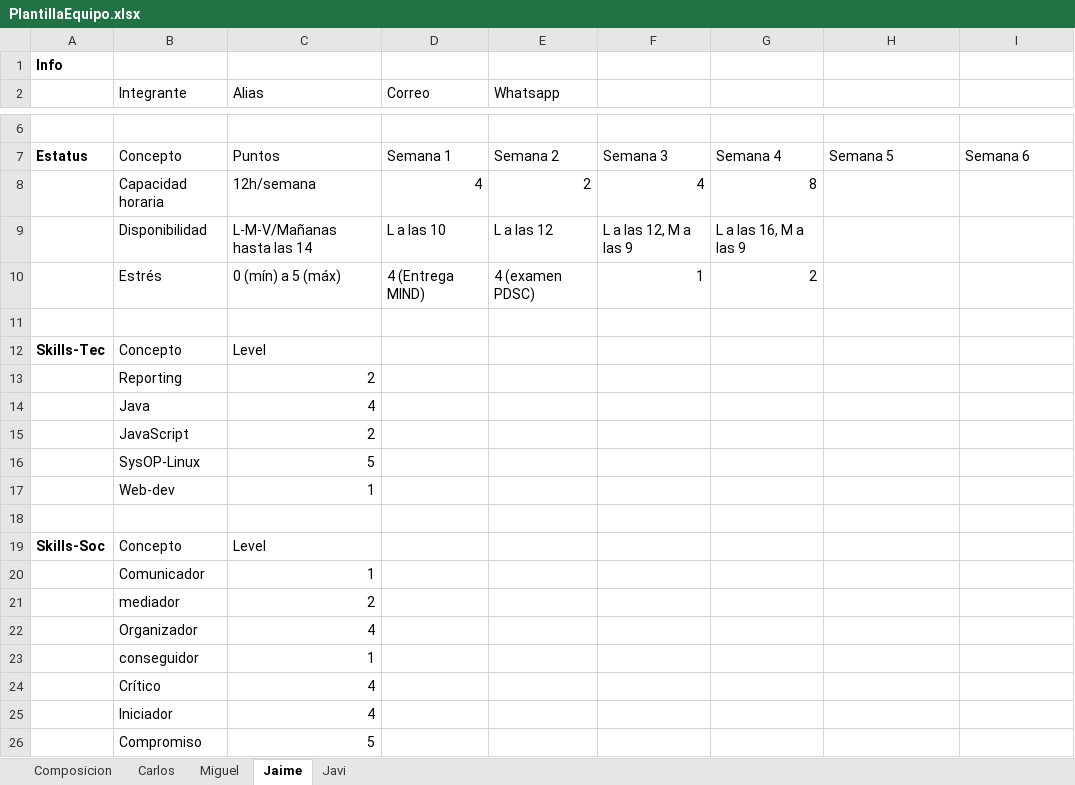
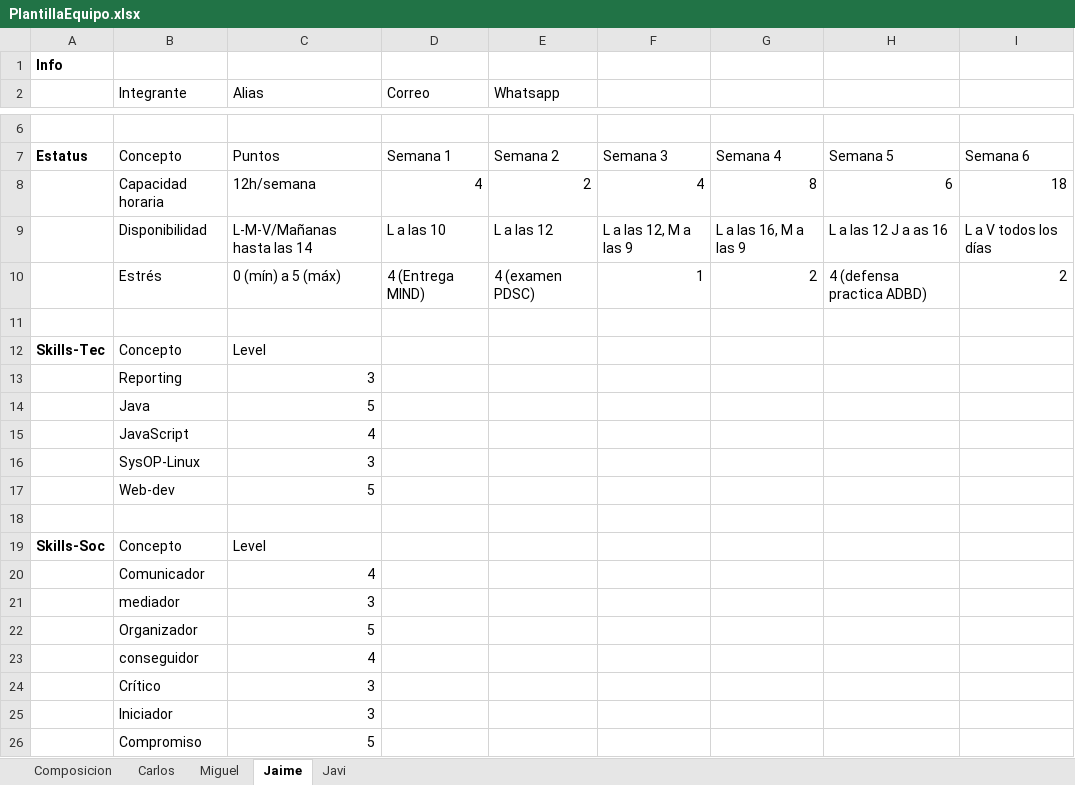
Before and after one commit to menesot/PDSC.github.io, an Excel workbook: docs/assets/docs/PlantillaEquipo.xlsx, sheet Jaime, drawn as a sheet; only a part is shown, gaps mark what is left out; values as stored, in another font and other column widths than the file's, no borders; charts and pictures and table styles not drawn; removed rows and columns are numbered as before the commit, all else as after; the diff names each change by its address in the sheet, - before the commit and + after, or states it on an @@ line.

```diff
--- a/docs/assets/docs/PlantillaEquipo.xlsx (sheet Jaime)
+++ b/docs/assets/docs/PlantillaEquipo.xlsx (sheet Jaime)
-H8: (empty)
+H8: 6
-I8: (empty)
+I8: 18
-H9: (empty)
+H9: L a las 12 J a as 16
-I9: (empty)
+I9: L a V todos los días
-H10: (empty)
+H10: 4 (defensa practica ADBD)
-I10: (empty)
+I10: 2
-C13 (Alias): 2
+C13 (Alias): 3
+row 14:  | Java | 5
-B15 (Integrante): Java
+B15 (Integrante): JavaScript
-row 15:  | JavaScript | 2
+row 16:  | SysOP-Linux | 3
-B17 (Integrante): SysOP-Linux
+B17 (Integrante): Web-dev
-row 17:  | Web-dev | 1
-row 20:  | Comunicador | 1
-row 21:  | mediador | 2
-row 22:  | Organizador | 4
-row 23:  | conseguidor | 1
-B20 (Integrante): Crítico
+B20 (Integrante): Comunicador
+row 21:  | mediador | 3
+row 22:  | Organizador | 5
-B23 (Integrante): Iniciador
+B23 (Integrante): conseguidor
+row 24:  | Crítico | 3
+row 25:  | Iniciador | 3
```
Also changed, not shown: sheet Javi, sheet Miguel, sheet Carlos, charts or pictures.
